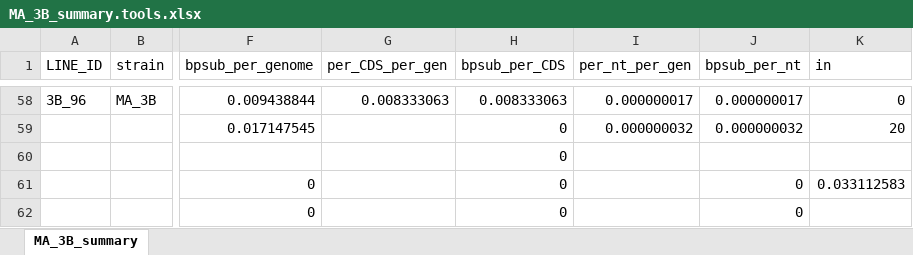
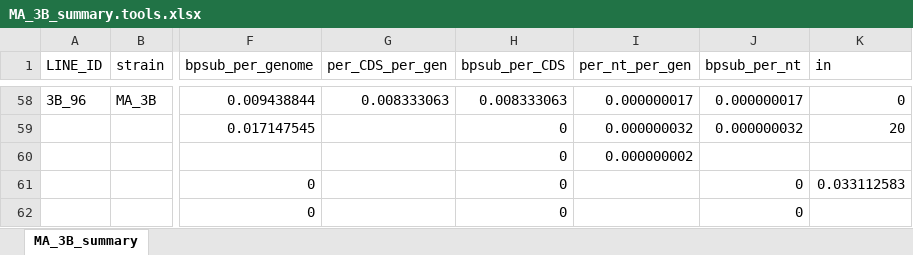
Before and after one commit to jaytlennon/MinimalCell_development, an Excel workbook: data/MA/MA_3B_summary.tools.xlsx, sheet MA_3B_summary, drawn as a sheet; only a part is shown, gaps mark what is left out; values as stored, in another font and other column widths than the file's, no borders; the diff names each change by its address in the sheet, - before the commit and + after, or states it on an @@ line.

```diff
--- a/data/MA/MA_3B_summary.tools.xlsx (sheet MA_3B_summary)
+++ b/data/MA/MA_3B_summary.tools.xlsx (sheet MA_3B_summary)
-I60 (per_nt_per_gen): (empty)
+I60 (per_nt_per_gen): 0.000000002
```
Also changed, not shown: data/MA/MA_s1_summary.tools.xlsx, data/SEM_Stein_data/SEM_Stein_cell.diams.TOOLS.xlsx, 30 other files.
